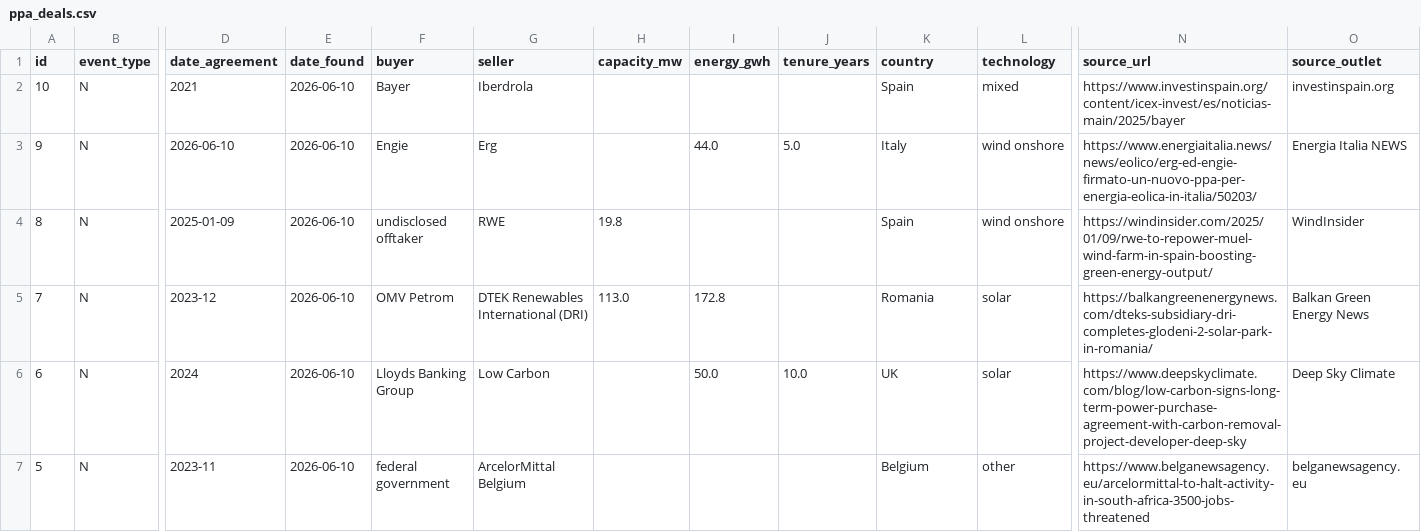
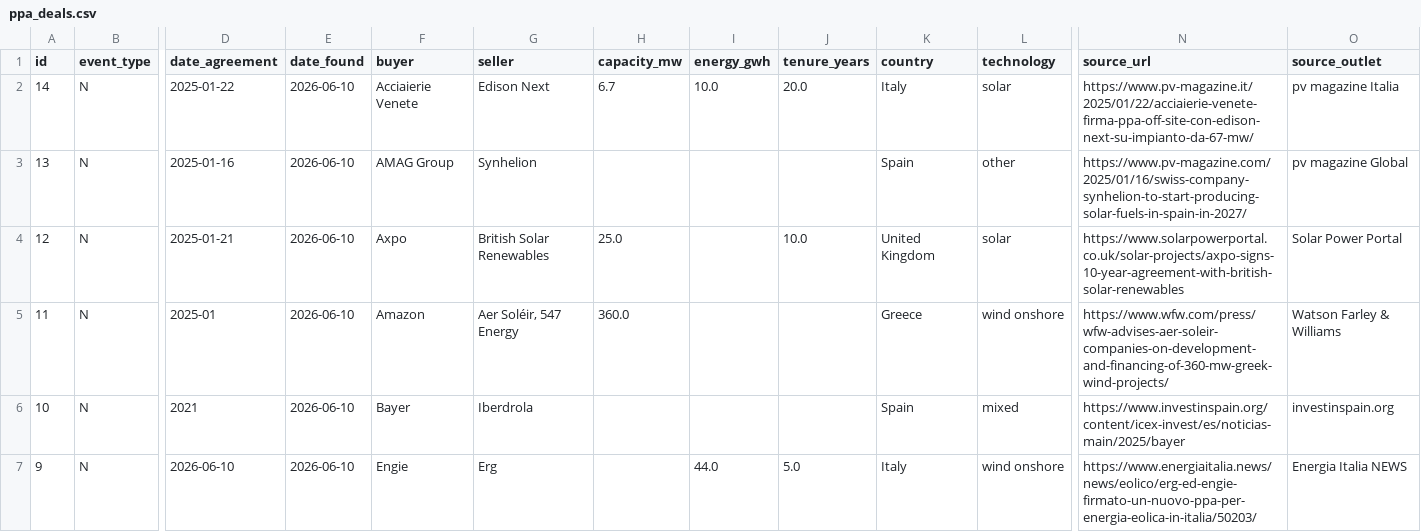
Before and after one commit to Mangips/ppa-tracker, a CSV file: data/ppa_deals.csv, drawn as a sheet; only a part is shown, gaps mark what is left out; the shorter side is filled out with more unchanged rows; rows hold the shown columns only; the diff names each change by its address in the sheet, - before the commit and + after, or states it on an @@ line.

```diff
--- a/data/ppa_deals.csv
+++ b/data/ppa_deals.csv
+row 2: 14 | N | 2025-01-22 | 2026-06-10 | Acciaierie Venete | Edison Next | 6.7 | 10.0 | 20.0 | Italy | solar | https://www.pv-magazine.it/2025/01/22/acciaierie-venete-firma-ppa-off-site-con-edison-next-su-impianto-da-67-mw/ | pv magazine Italia
+row 3: 13 | N | 2025-01-16 | 2026-06-10 | AMAG Group | Synhelion |  |  |  | Spain | other | https://www.pv-magazine.com/2025/01/16/swiss-company-synhelion-to-start-producing-solar-fuels-in-spain-in-2027/ | pv magazine Global
+row 4: 12 | N | 2025-01-21 | 2026-06-10 | Axpo | British Solar Renewables | 25.0 |  | 10.0 | United Kingdom | solar | https://www.solarpowerportal.co.uk/solar-projects/axpo-signs-10-year-agreement-with-british-solar-renewables | Solar Power Portal
+row 5: 11 | N | 2025-01 | 2026-06-10 | Amazon | Aer Soléir, 547 Energy | 360.0 |  |  | Greece | wind onshore | https://www.wfw.com/press/wfw-advises-aer-soleir-companies-on-development-and-financing-of-360-mw-greek-wind-projects/ | Watson Farley & Williams
```
Also changed, not shown: 2 other files.
